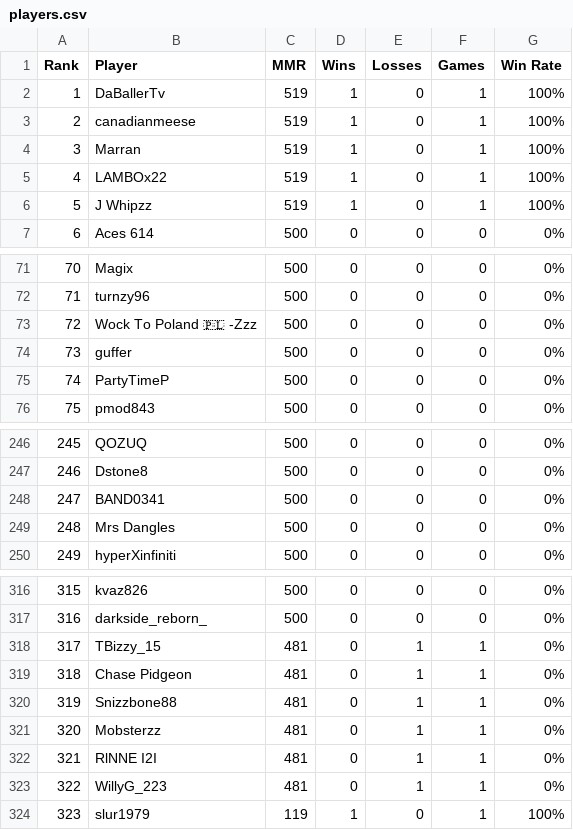
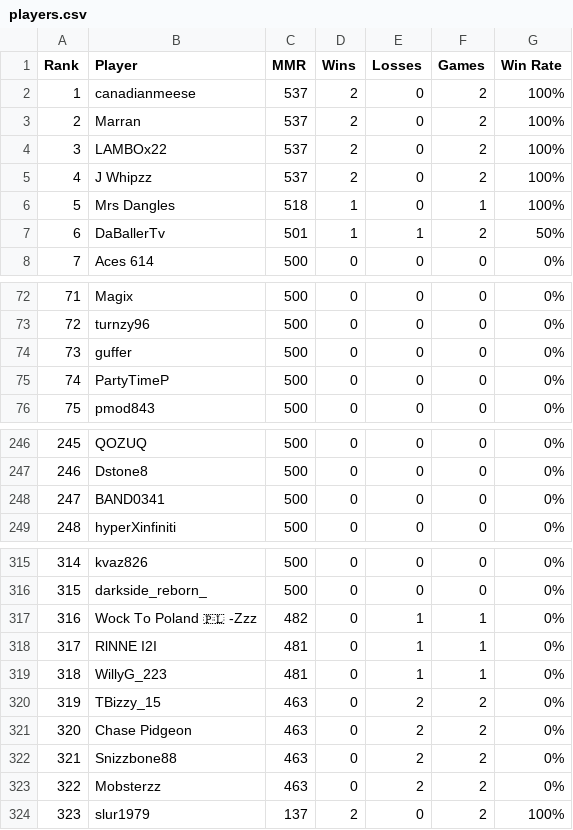
Before and after one commit to noflow/ELO-Leaderboard, a CSV file: data/servers/srv_adda87fee3791187d8432af2/players.csv, drawn as a sheet; only a part is shown, gaps mark what is left out; removed rows and columns are numbered as before the commit, all else as after; the diff names each change by its address in the sheet, - before the commit and + after, or states it on an @@ line.

Commit message:
Update ELO website data: servers/srv_adda87fee3791187d8432af2/players.csv

```diff
--- a/data/servers/srv_adda87fee3791187d8432af2/players.csv
+++ b/data/servers/srv_adda87fee3791187d8432af2/players.csv
-row 2: 1 | DaBallerTv | 519 | 1 | 0 | 1 | 100%
@@ column A (Rank) renumbered between rows 2 and 319 @@
-C2:C5 (MMR): 519
+C2:C5 (MMR): 537
-D2:D5 (Wins): 1
+D2:D5 (Wins): 2
-F2:F5 (Games): 1
+F2:F5 (Games): 2
+row 6: 5 | Mrs Dangles | 518 | 1 | 0 | 1 | 100%
+row 7: 6 | DaBallerTv | 501 | 1 | 1 | 2 | 50%
-row 73: 72 | Wock To Poland 🇵🇱 -Zzz | 500 | 0 | 0 | 0 | 0%
-row 249: 248 | Mrs Dangles | 500 | 0 | 0 | 0 | 0%
-row 318: 317 | TBizzy_15 | 481 | 0 | 1 | 1 | 0%
-B317 (Player): Chase Pidgeon
+B317 (Player): Wock To Poland 🇵🇱 -Zzz
-C317 (MMR): 481
+C317 (MMR): 482
-row 320: 319 | Snizzbone88 | 481 | 0 | 1 | 1 | 0%
-row 321: 320 | Mobsterzz | 481 | 0 | 1 | 1 | 0%
+row 320: 319 | TBizzy_15 | 463 | 0 | 2 | 2 | 0%
+row 321: 320 | Chase Pidgeon | 463 | 0 | 2 | 2 | 0%
+row 322: 321 | Snizzbone88 | 463 | 0 | 2 | 2 | 0%
+row 323: 322 | Mobsterzz | 463 | 0 | 2 | 2 | 0%
-C324 (MMR): 119
+C324 (MMR): 137
-D324 (Wins): 1
+D324 (Wins): 2
-F324 (Games): 1
+F324 (Games): 2
```
